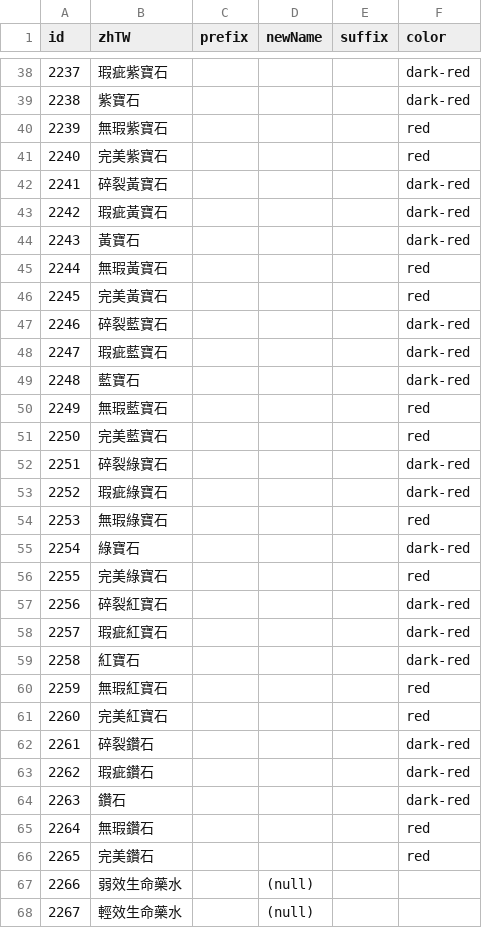
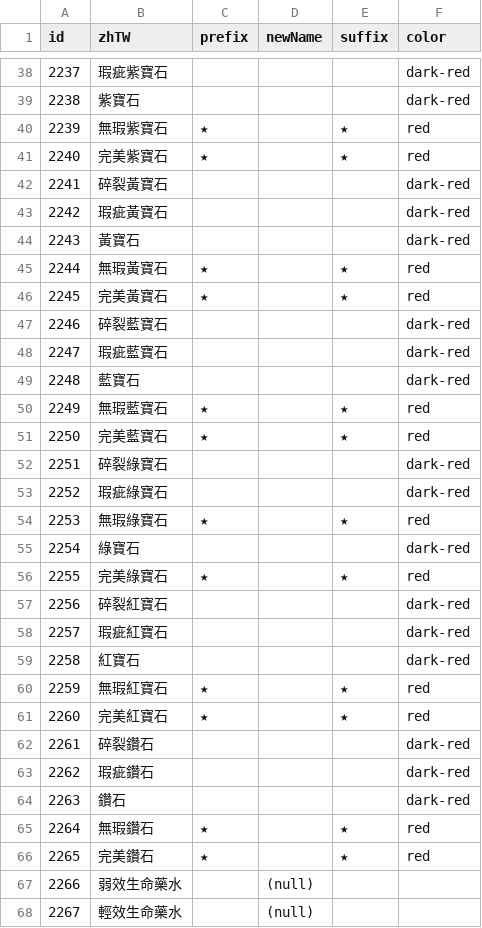
Before and after one commit to Wing924/d2r-wing, a TSV file: resources/item_modify.tsv, drawn as a sheet; only a part is shown, gaps mark what is left out; the diff covers the shown part only.

```diff
--- a/resources/item_modify.tsv
+++ b/resources/item_modify.tsv
@@ -39,4 +39,4 @@ id	zhTW	prefix	newName	suffix	color
 2238	紫寶石				dark-red
-2239	無瑕紫寶石				red
-2240	完美紫寶石				red
+2239	無瑕紫寶石	★		★	red
+2240	完美紫寶石	★		★	red
 2241	碎裂黃寶石				dark-red
@@ -44,4 +44,4 @@ id	zhTW	prefix	newName	suffix	color
 2243	黃寶石				dark-red
-2244	無瑕黃寶石				red
-2245	完美黃寶石				red
+2244	無瑕黃寶石	★		★	red
+2245	完美黃寶石	★		★	red
 2246	碎裂藍寶石				dark-red
@@ -49,9 +49,9 @@ id	zhTW	prefix	newName	suffix	color
 2248	藍寶石				dark-red
-2249	無瑕藍寶石				red
-2250	完美藍寶石				red
+2249	無瑕藍寶石	★		★	red
+2250	完美藍寶石	★		★	red
 2251	碎裂綠寶石				dark-red
 2252	瑕疵綠寶石				dark-red
-2253	無瑕綠寶石				red
+2253	無瑕綠寶石	★		★	red
 2254	綠寶石				dark-red
-2255	完美綠寶石				red
+2255	完美綠寶石	★		★	red
 2256	碎裂紅寶石				dark-red
@@ -59,4 +59,4 @@ id	zhTW	prefix	newName	suffix	color
 2258	紅寶石				dark-red
-2259	無瑕紅寶石				red
-2260	完美紅寶石				red
+2259	無瑕紅寶石	★		★	red
+2260	完美紅寶石	★		★	red
 2261	碎裂鑽石				dark-red
@@ -64,4 +64,4 @@ id	zhTW	prefix	newName	suffix	color
 2263	鑽石				dark-red
-2264	無瑕鑽石				red
-2265	完美鑽石				red
+2264	無瑕鑽石	★		★	red
+2265	完美鑽石	★		★	red
 2266	弱效生命藥水		(null)
```
Also changed, not shown: 4 edited cells elsewhere in this file, resources/item_modify_startup.tsv, resources/text_modify_startup.tsv, 3 other files.
